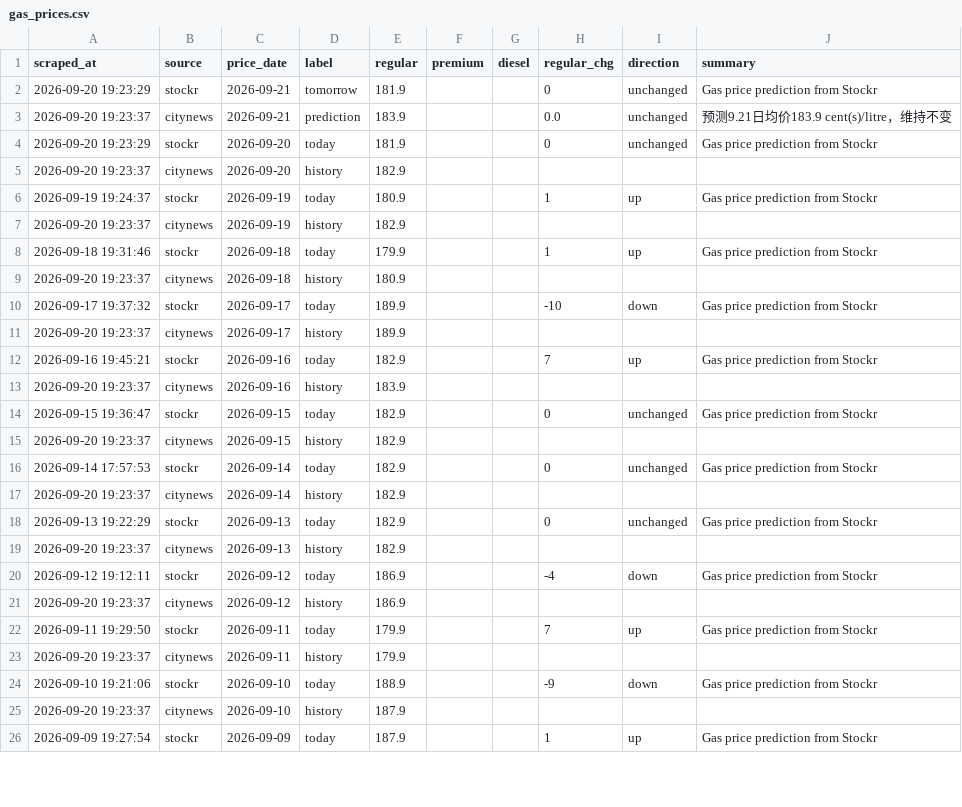
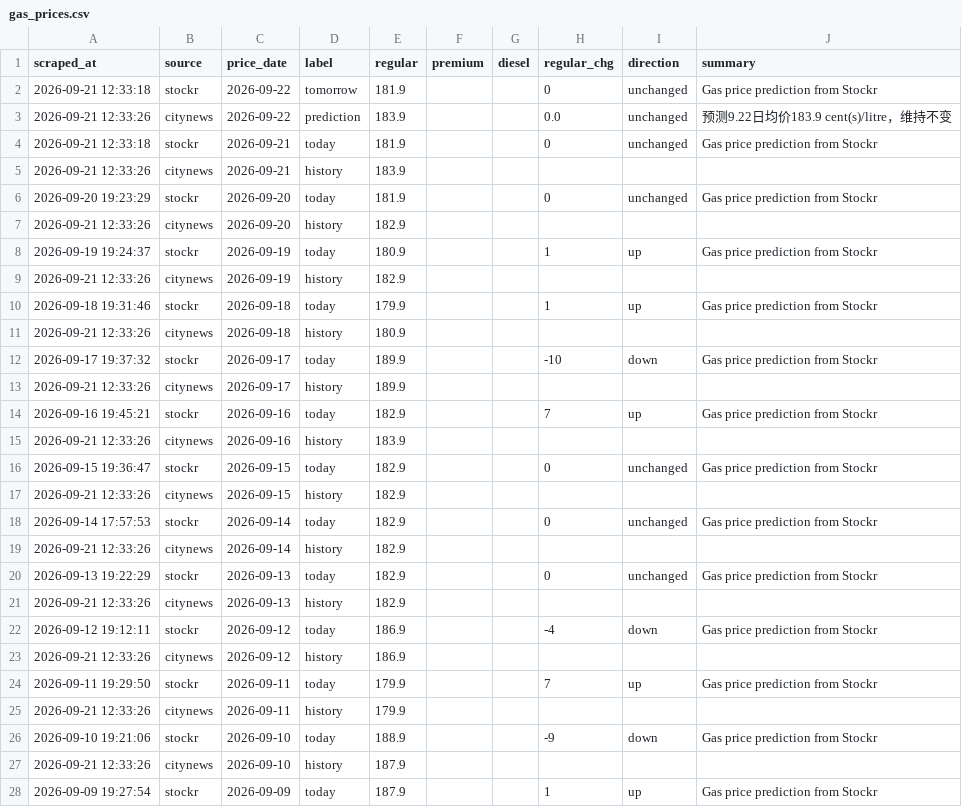
Before and after one commit to alecaloha/gaswise, a CSV file: gas_prices.csv, drawn as a sheet; only a part is shown; the diff covers the shown part only.

```diff
--- a/gas_prices.csv
+++ b/gas_prices.csv
@@ -1,26 +1,28 @@
 scraped_at,source,price_date,label,regular,premium,diesel,regular_chg,direction,summary
-2026-09-20 19:23:29,stockr,2026-09-21,tomorrow,181.9,,,0,unchanged,Gas price prediction from Stockr
-2026-09-20 19:23:37,citynews,2026-09-21,prediction,183.9,,,0.0,unchanged,预测9.21日均价183.9 cent(s)/litre，维持不变
+2026-09-21 12:33:18,stockr,2026-09-22,tomorrow,181.9,,,0,unchanged,Gas price prediction from Stockr
+2026-09-21 12:33:26,citynews,2026-09-22,prediction,183.9,,,0.0,unchanged,预测9.22日均价183.9 cent(s)/litre，维持不变
+2026-09-21 12:33:18,stockr,2026-09-21,today,181.9,,,0,unchanged,Gas price prediction from Stockr
+2026-09-21 12:33:26,citynews,2026-09-21,history,183.9,,,,,
 2026-09-20 19:23:29,stockr,2026-09-20,today,181.9,,,0,unchanged,Gas price prediction from Stockr
-2026-09-20 19:23:37,citynews,2026-09-20,history,182.9,,,,,
+2026-09-21 12:33:26,citynews,2026-09-20,history,182.9,,,,,
 2026-09-19 19:24:37,stockr,2026-09-19,today,180.9,,,1,up,Gas price prediction from Stockr
-2026-09-20 19:23:37,citynews,2026-09-19,history,182.9,,,,,
+2026-09-21 12:33:26,citynews,2026-09-19,history,182.9,,,,,
 2026-09-18 19:31:46,stockr,2026-09-18,today,179.9,,,1,up,Gas price prediction from Stockr
-2026-09-20 19:23:37,citynews,2026-09-18,history,180.9,,,,,
+2026-09-21 12:33:26,citynews,2026-09-18,history,180.9,,,,,
 2026-09-17 19:37:32,stockr,2026-09-17,today,189.9,,,-10,down,Gas price prediction from Stockr
-2026-09-20 19:23:37,citynews,2026-09-17,history,189.9,,,,,
+2026-09-21 12:33:26,citynews,2026-09-17,history,189.9,,,,,
 2026-09-16 19:45:21,stockr,2026-09-16,today,182.9,,,7,up,Gas price prediction from Stockr
-2026-09-20 19:23:37,citynews,2026-09-16,history,183.9,,,,,
+2026-09-21 12:33:26,citynews,2026-09-16,history,183.9,,,,,
 2026-09-15 19:36:47,stockr,2026-09-15,today,182.9,,,0,unchanged,Gas price prediction from Stockr
-2026-09-20 19:23:37,citynews,2026-09-15,history,182.9,,,,,
+2026-09-21 12:33:26,citynews,2026-09-15,history,182.9,,,,,
 2026-09-14 17:57:53,stockr,2026-09-14,today,182.9,,,0,unchanged,Gas price prediction from Stockr
-2026-09-20 19:23:37,citynews,2026-09-14,history,182.9,,,,,
+2026-09-21 12:33:26,citynews,2026-09-14,history,182.9,,,,,
 2026-09-13 19:22:29,stockr,2026-09-13,today,182.9,,,0,unchanged,Gas price prediction from Stockr
-2026-09-20 19:23:37,citynews,2026-09-13,history,182.9,,,,,
+2026-09-21 12:33:26,citynews,2026-09-13,history,182.9,,,,,
 2026-09-12 19:12:11,stockr,2026-09-12,today,186.9,,,-4,down,Gas price prediction from Stockr
-2026-09-20 19:23:37,citynews,2026-09-12,history,186.9,,,,,
+2026-09-21 12:33:26,citynews,2026-09-12,history,186.9,,,,,
 2026-09-11 19:29:50,stockr,2026-09-11,today,179.9,,,7,up,Gas price prediction from Stockr
-2026-09-20 19:23:37,citynews,2026-09-11,history,179.9,,,,,
+2026-09-21 12:33:26,citynews,2026-09-11,history,179.9,,,,,
 2026-09-10 19:21:06,stockr,2026-09-10,today,188.9,,,-9,down,Gas price prediction from Stockr
-2026-09-20 19:23:37,citynews,2026-09-10,history,187.9,,,,,
+2026-09-21 12:33:26,citynews,2026-09-10,history,187.9,,,,,
 2026-09-09 19:27:54,stockr,2026-09-09,today,187.9,,,1,up,Gas price prediction from Stockr
```
Also changed, not shown: 9 edited cells elsewhere in this file, 1 other file.
